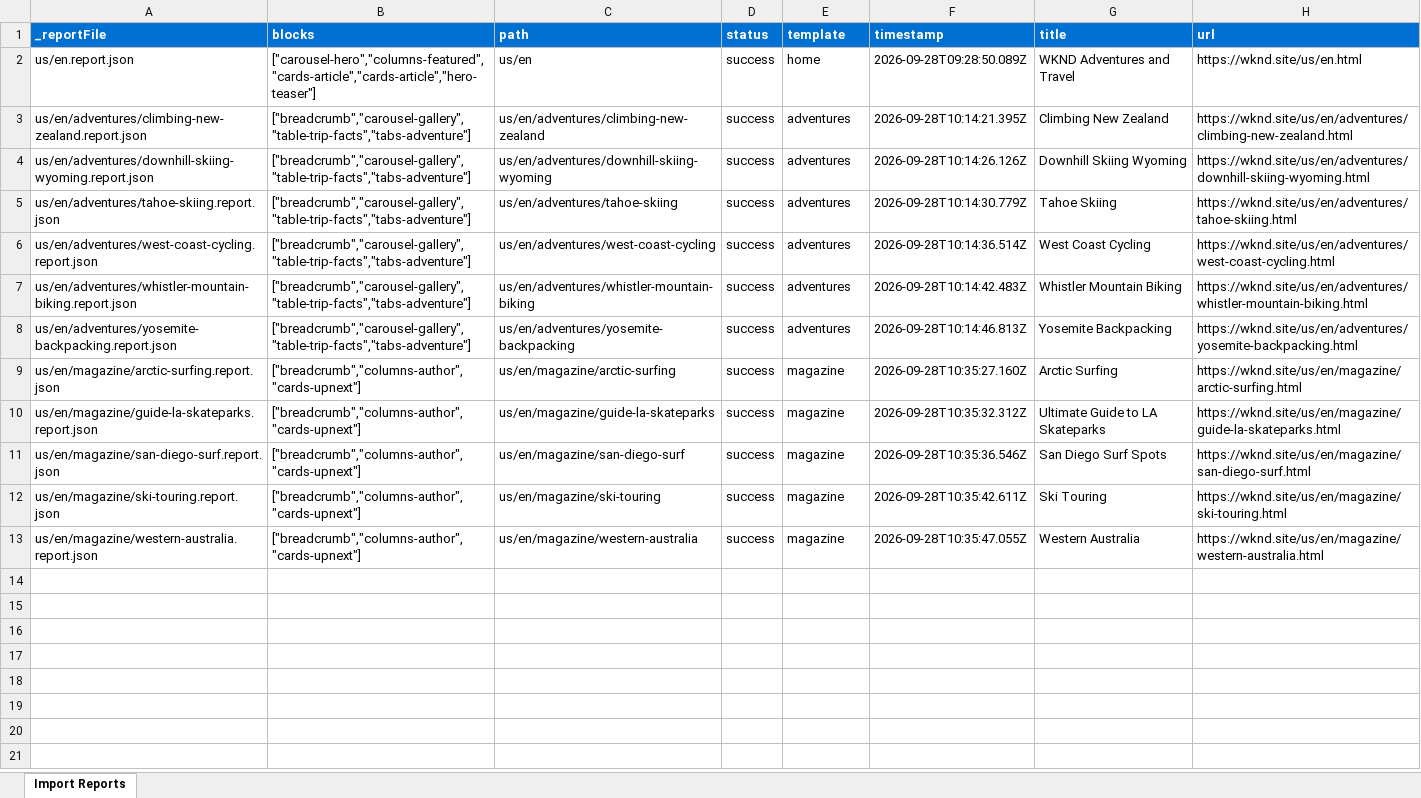
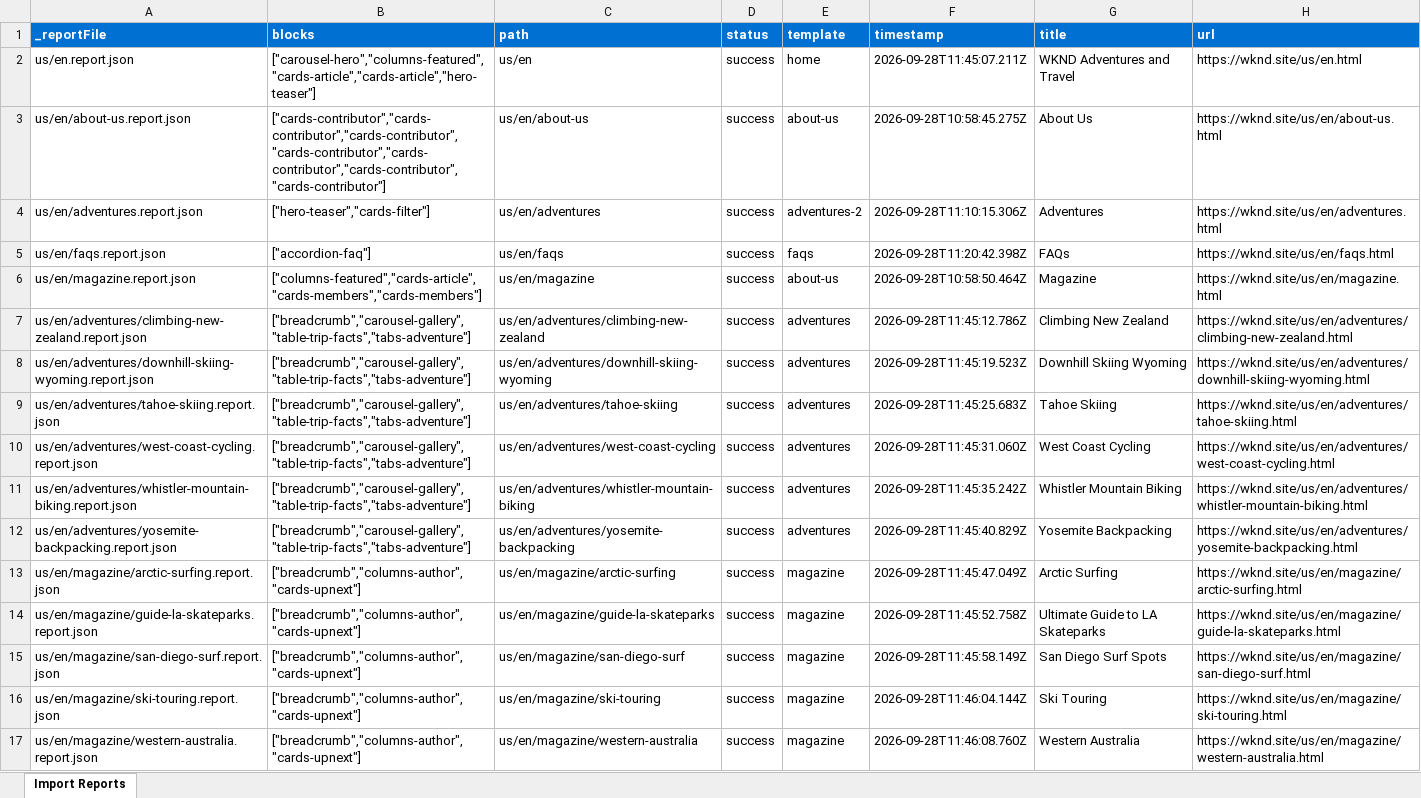
Before and after one commit to nupur1991jain-1/nupur-eds-training, an Excel workbook: tools/importer/reports/import-magazine.report.xlsx, sheet Import Reports, drawn as a sheet; values as stored, in another font and other column widths than the file's, no borders; addresses are those after the commit; the diff names each change by its address in the sheet, - before the commit and + after, or states it on an @@ line.

```diff
--- a/tools/importer/reports/import-magazine.report.xlsx (sheet Import Reports)
+++ b/tools/importer/reports/import-magazine.report.xlsx (sheet Import Reports)
-F2 (timestamp): 2026-09-28T09:28:50.089Z
+F2 (timestamp): 2026-09-28T11:45:07.211Z
+row 3: us/en/about-us.report.json | ["cards-contributor","cards-contributor","cards-contributor","cards-contributor","cards-contributor","cards-contributor","cards-contributor"] | us/en/about-us | success | about-us | 2026-09-28T10:58:45.275Z | About Us | https://wknd.site/us/en/about-us.html
+row 4: us/en/adventures.report.json | ["hero-teaser","cards-filter"] | us/en/adventures | success | adventures-2 | 2026-09-28T11:10:15.306Z | Adventures | https://wknd.site/us/en/adventures.html
+row 5: us/en/faqs.report.json | ["accordion-faq"] | us/en/faqs | success | faqs | 2026-09-28T11:20:42.398Z | FAQs | https://wknd.site/us/en/faqs.html
+row 6: us/en/magazine.report.json | ["columns-featured","cards-article","cards-members","cards-members"] | us/en/magazine | success | about-us | 2026-09-28T10:58:50.464Z | Magazine | https://wknd.site/us/en/magazine.html
-F7 (timestamp): 2026-09-28T10:14:21.395Z
+F7 (timestamp): 2026-09-28T11:45:12.786Z
-F8 (timestamp): 2026-09-28T10:14:26.126Z
+F8 (timestamp): 2026-09-28T11:45:19.523Z
-F9 (timestamp): 2026-09-28T10:14:30.779Z
+F9 (timestamp): 2026-09-28T11:45:25.683Z
-F10 (timestamp): 2026-09-28T10:14:36.514Z
+F10 (timestamp): 2026-09-28T11:45:31.060Z
-F11 (timestamp): 2026-09-28T10:14:42.483Z
+F11 (timestamp): 2026-09-28T11:45:35.242Z
-F12 (timestamp): 2026-09-28T10:14:46.813Z
+F12 (timestamp): 2026-09-28T11:45:40.829Z
-F13 (timestamp): 2026-09-28T10:35:27.160Z
+F13 (timestamp): 2026-09-28T11:45:47.049Z
-F14 (timestamp): 2026-09-28T10:35:32.312Z
+F14 (timestamp): 2026-09-28T11:45:52.758Z
-F15 (timestamp): 2026-09-28T10:35:36.546Z
+F15 (timestamp): 2026-09-28T11:45:58.149Z
-F16 (timestamp): 2026-09-28T10:35:42.611Z
+F16 (timestamp): 2026-09-28T11:46:04.144Z
-F17 (timestamp): 2026-09-28T10:35:47.055Z
+F17 (timestamp): 2026-09-28T11:46:08.760Z
```
Also changed, not shown: tools/importer/reports/import-about-us.report.xlsx, tools/importer/reports/import-adventures-2.report.xlsx, 46 other files.
